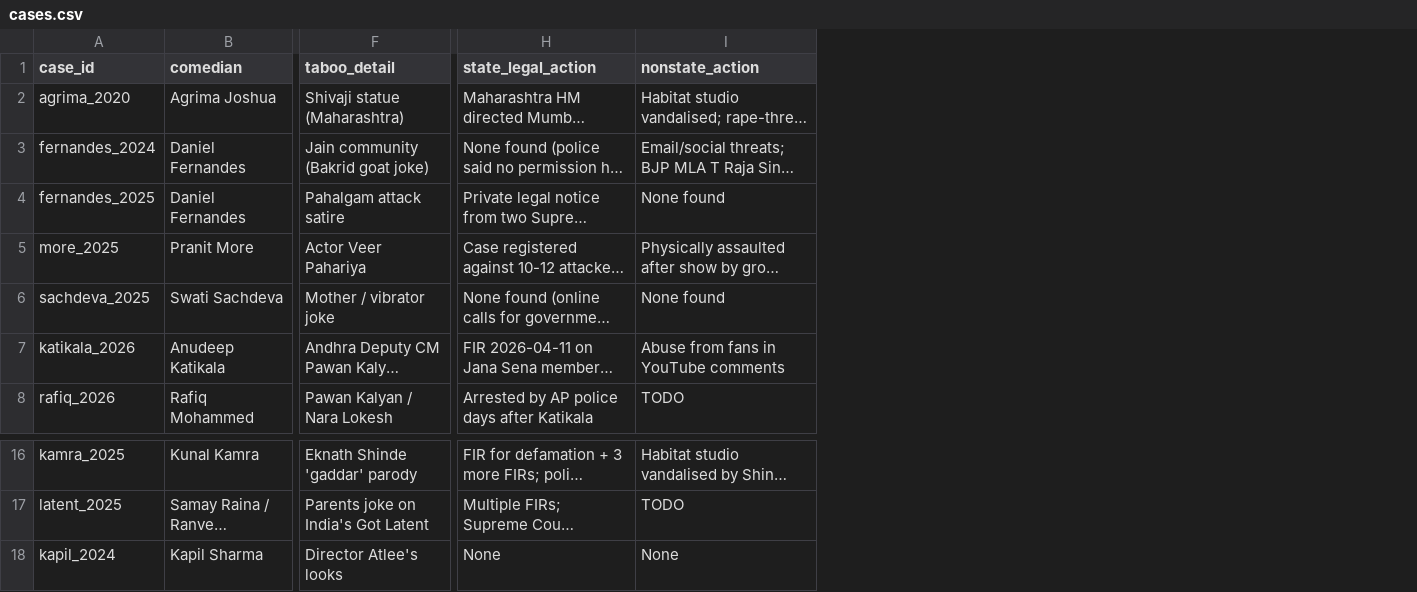
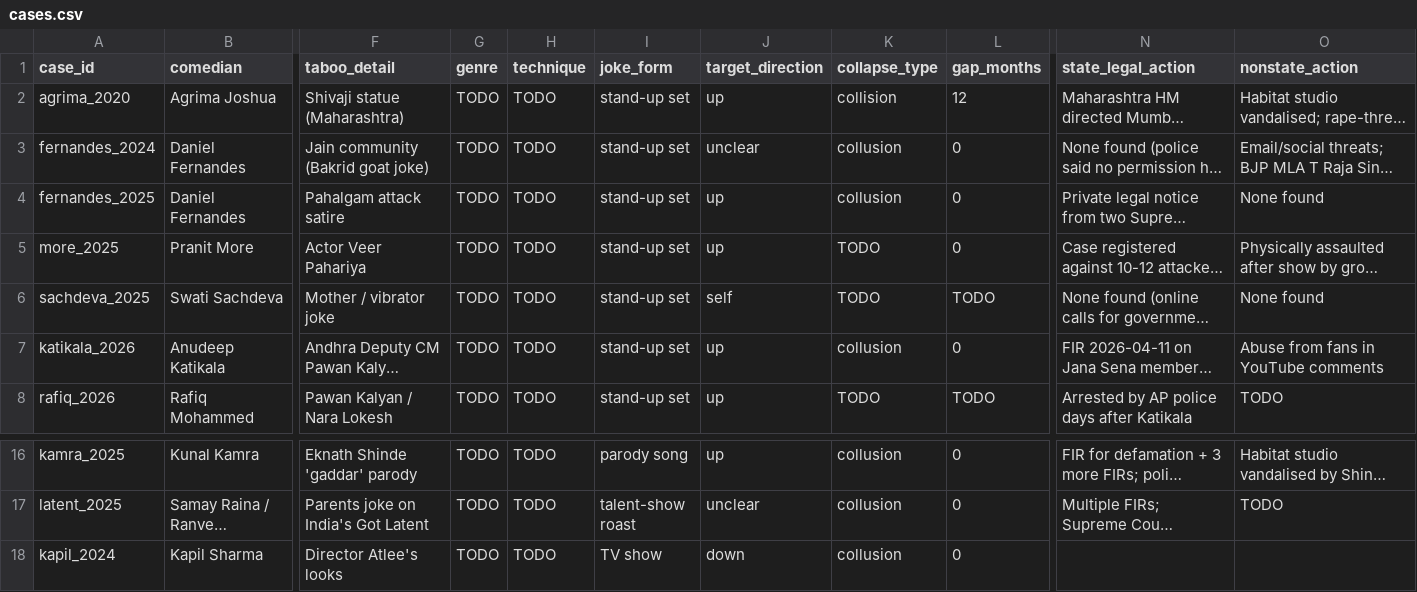
Before and after one commit to Havish-06/SOCIOLOGY, a CSV file: data/cases.csv, drawn as a sheet; only a part is shown, gaps mark what is left out; long unchanged cells end in …; addresses are those after the commit; the diff names each change by its address in the sheet, - before the commit and + after, or states it on an @@ line.

```diff
--- a/data/cases.csv
+++ b/data/cases.csv
+column G (genre), rows 2-8: all TODO; rows 16-18: all TODO
+column H (technique), rows 2-8: all TODO; rows 16-18: all TODO
+column I (joke_form), rows 2-8: all stand-up set; rows 16-18: parody song | talent-show roast | TV show
+column J (target_direction), rows 2-8: up | unclear | up | up | self | up | up; rows 16-18: up | unclear | down
+column K (collapse_type), rows 2-8: collision | collusion | collusion | TODO | TODO | collusion | TODO; rows 16-18: all collusion
+column L (gap_months), rows 2-8: 12 | 0 | 0 | 0 | TODO | 0 | TODO; rows 16-18: all 0
-N18 (state_legal_action): None
+N18 (state_legal_action): (empty)
-O18 (nonstate_action): None
+O18 (nonstate_action): (empty)
```
Also changed, not shown: 5 other files.
